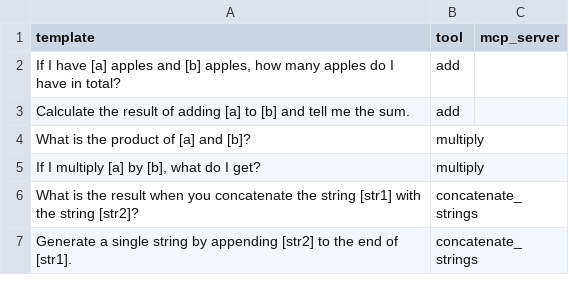
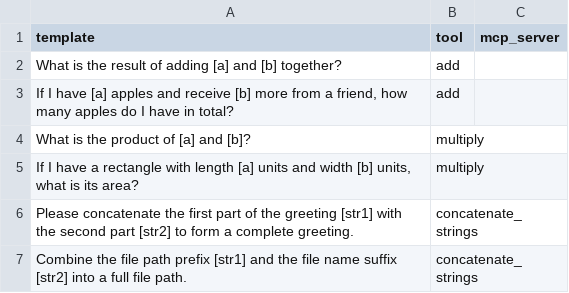
Before and after one commit to kabsmeiou/mcpshrink, a CSV file: output/templates.csv, drawn as a sheet.

```diff
--- a/output/templates.csv
+++ b/output/templates.csv
@@ -1,7 +1,7 @@
 template,tool,mcp_server
-"If I have [a] apples and [b] apples, how many apples do I have in total?",add,
-Calculate the result of adding [a] to [b] and tell me the sum.,add,
+What is the result of adding [a] and [b] together?,add,
+"If I have [a] apples and receive [b] more from a friend, how many apples do I have in total?",add,
 What is the product of [a] and [b]?,multiply,
-"If I multiply [a] by [b], what do I get?",multiply,
-What is the result when you concatenate the string [str1] with the string [str2]?,concatenate_strings,
-Generate a single string by appending [str2] to the end of [str1].,concatenate_strings,
+"If I have a rectangle with length [a] units and width [b] units, what is its area?",multiply,
+Please concatenate the first part of the greeting [str1] with the second part [str2] to form a complete greeting.,concatenate_strings,
+Combine the file path prefix [str1] and the file name suffix [str2] into a full file path.,concatenate_strings,
```
Also changed, not shown: output/expanded_queries.csv, output/merged_dataset.csv, 12 other files.
